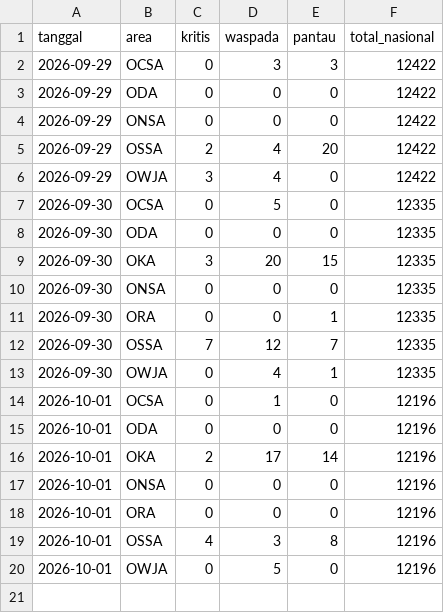
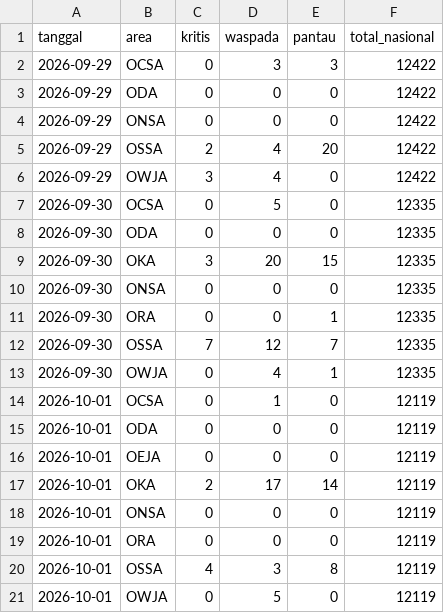
Before and after one commit to safetylineStream/safetylineStream-Dashboard-Pantauan-Lingkungan-Area-Kerja-Pertagas, a CSV file: data/history/ringkasan.csv, drawn as a sheet.

```diff
--- a/data/history/ringkasan.csv
+++ b/data/history/ringkasan.csv
@@ -13,8 +13,9 @@ tanggal,area,kritis,waspada,pantau,total_nasional
 2026-09-30,OWJA,0,4,1,12335
-2026-10-01,OCSA,0,1,0,12196
-2026-10-01,ODA,0,0,0,12196
-2026-10-01,OKA,2,17,14,12196
-2026-10-01,ONSA,0,0,0,12196
-2026-10-01,ORA,0,0,0,12196
-2026-10-01,OSSA,4,3,8,12196
-2026-10-01,OWJA,0,5,0,12196
+2026-10-01,OCSA,0,1,0,12119
+2026-10-01,ODA,0,0,0,12119
+2026-10-01,OEJA,0,0,0,12119
+2026-10-01,OKA,2,17,14,12119
+2026-10-01,ONSA,0,0,0,12119
+2026-10-01,ORA,0,0,0,12119
+2026-10-01,OSSA,4,3,8,12119
+2026-10-01,OWJA,0,5,0,12119
```
Also changed, not shown: 14 other files.
